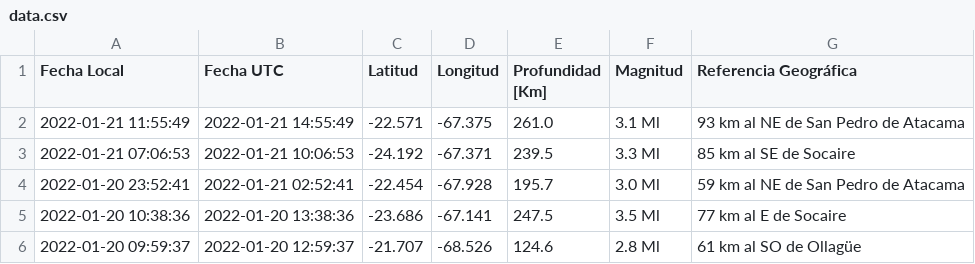
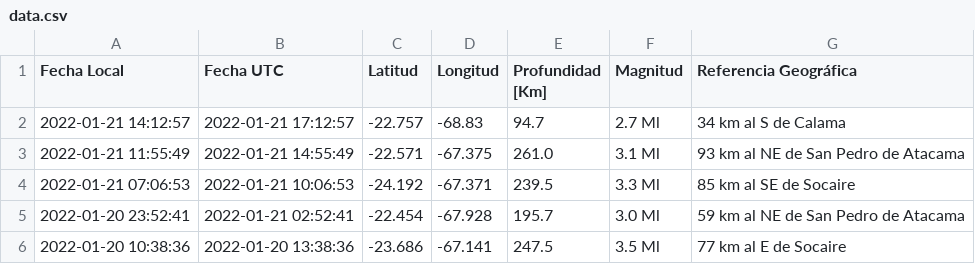
Before and after one commit to brunooviedo/sismos, a CSV file: data.csv, drawn as a sheet; only a part is shown; the shorter side is filled out with more unchanged rows.

```diff
--- a/data.csv
+++ b/data.csv
@@ -1,2 +1,3 @@
 Fecha Local,Fecha UTC,Latitud,Longitud,Profundidad [Km],Magnitud,Referencia Geográfica
+2022-01-21 14:12:57,2022-01-21 17:12:57,-22.757,-68.83,94.7,2.7 Ml, 34 km al S de Calama
 2022-01-21 11:55:49,2022-01-21 14:55:49,-22.571,-67.375,261.0,3.1 Ml, 93 km al NE de San Pedro de Atacama
```
Also changed, not shown: data2.csv, 2 other files.
